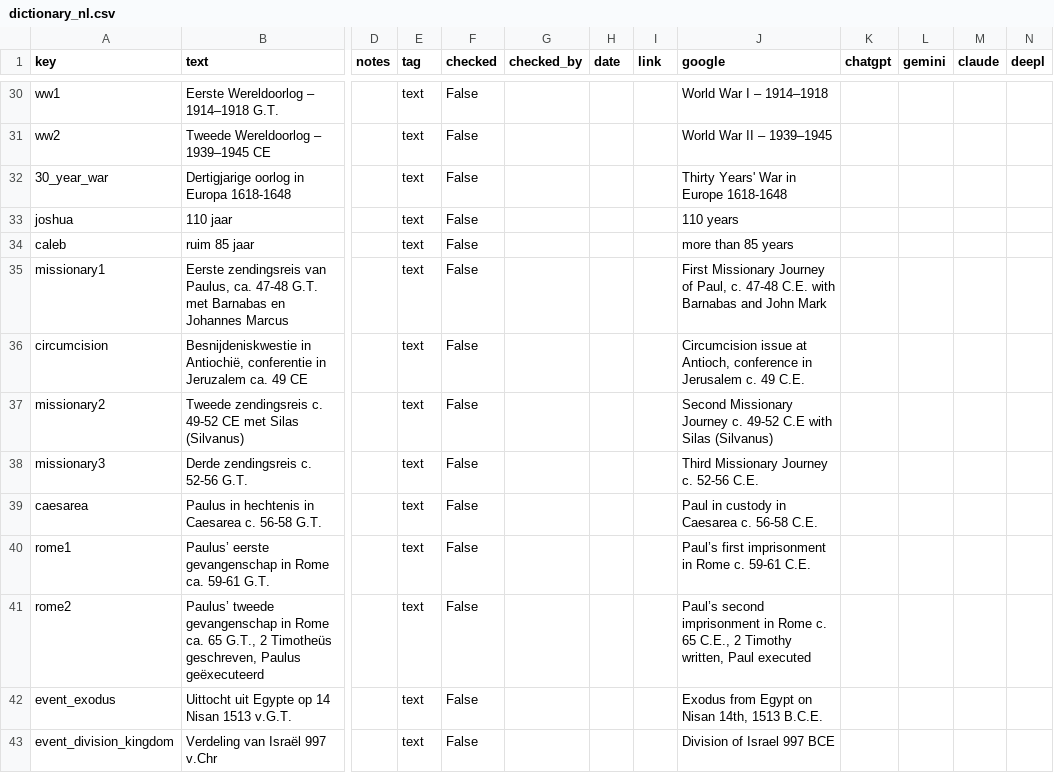
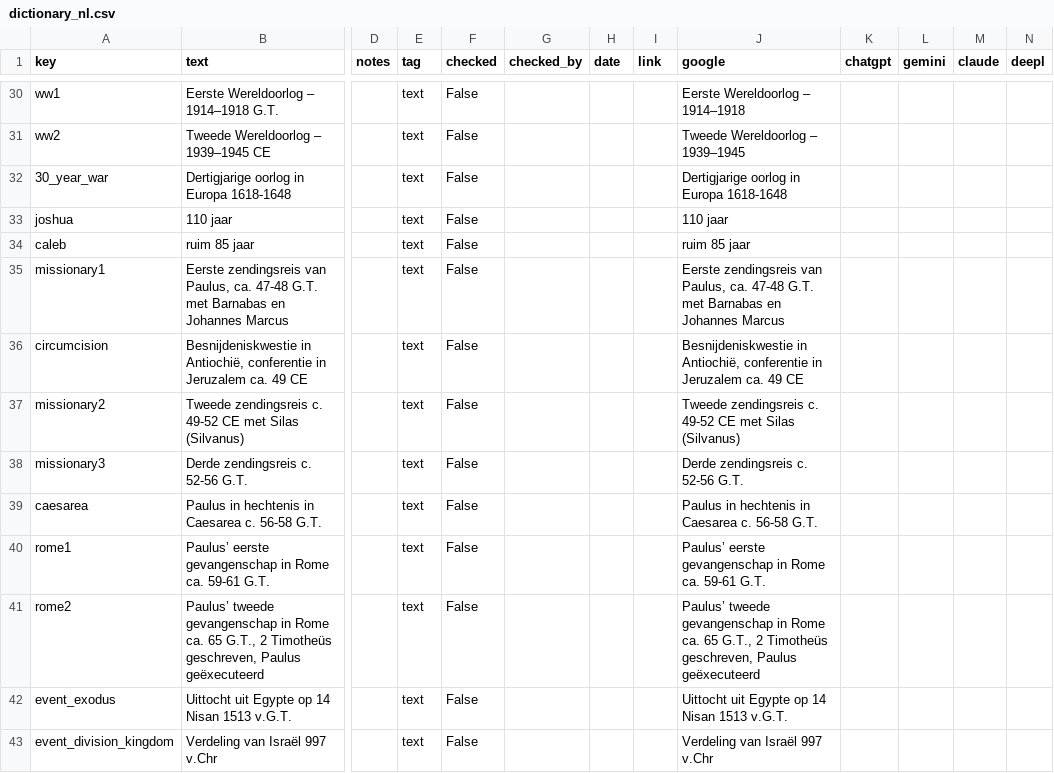
Before and after one commit to kreier/timeline, a CSV file: db/dictionary_nl.csv, drawn as a sheet; only a part is shown, gaps mark what is left out; the diff covers the shown part only; the diff names each change by its address in the sheet, - before the commit and + after, or states it on an @@ line.

```diff
--- a/db/dictionary_nl.csv
+++ b/db/dictionary_nl.csv
-J30 (google): World War I – 1914–1918
+J30 (google): Eerste Wereldoorlog – 1914–1918
-J31 (google): World War II – 1939–1945
+J31 (google): Tweede Wereldoorlog – 1939–1945
-J32 (google): Thirty Years' War in Europe 1618-1648
+J32 (google): Dertigjarige oorlog in Europa 1618-1648
-J33 (google): 110 years
+J33 (google): 110 jaar
-J34 (google): more than 85 years
+J34 (google): ruim 85 jaar
-J35 (google): First Missionary Journey of Paul, c. 47-48 C.E. with Barnabas and John Mark
+J35 (google): Eerste zendingsreis van Paulus, ca. 47-48 G.T. met Barnabas en Johannes Marcus
-J36 (google): Circumcision issue at Antioch, conference in Jerusalem c. 49 C.E.
+J36 (google): Besnijdeniskwestie in Antiochië, conferentie in Jeruzalem ca. 49 CE
-J37 (google): Second Missionary Journey c. 49-52 C.E with Silas (Silvanus)
+J37 (google): Tweede zendingsreis c. 49-52 CE met Silas (Silvanus)
-J38 (google): Third Missionary Journey c. 52-56 C.E.
+J38 (google): Derde zendingsreis c. 52-56 G.T.
-J39 (google): Paul in custody in Caesarea c. 56-58 C.E.
+J39 (google): Paulus in hechtenis in Caesarea c. 56-58 G.T.
-J40 (google): Paul’s first imprisonment in Rome c. 59-61 C.E.
+J40 (google): Paulus’ eerste gevangenschap in Rome ca. 59-61 G.T.
-J41 (google): Paul’s second imprisonment in Rome c. 65 C.E., 2 Timothy written, Paul executed
+J41 (google): Paulus’ tweede gevangenschap in Rome ca. 65 G.T., 2 Timotheüs geschreven, Paulus geëxecuteerd
-J42 (google): Exodus from Egypt on Nisan 14th, 1513 B.C.E.
+J42 (google): Uittocht uit Egypte op 14 Nisan 1513 v.G.T.
-J43 (google): Division of Israel 997 BCE
+J43 (google): Verdeling van Israël 997 v.Chr
```
Also changed, not shown: 160 edited cells elsewhere in this file, 3 other files.
